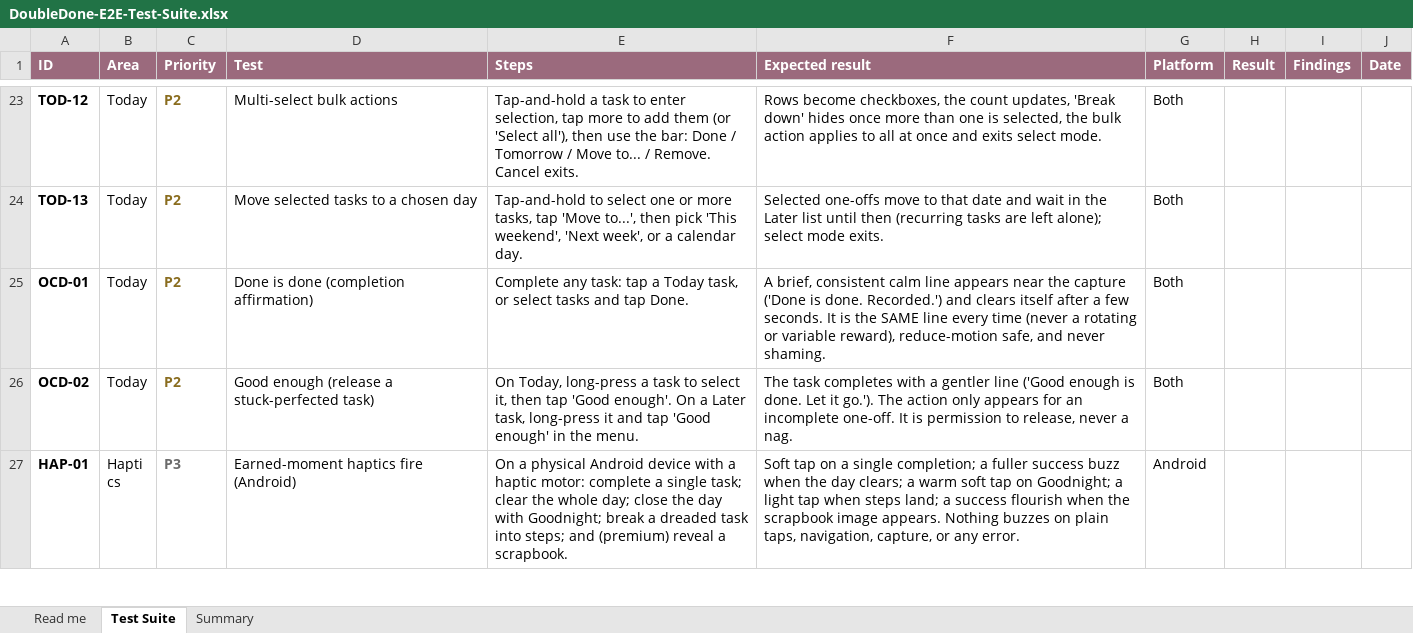
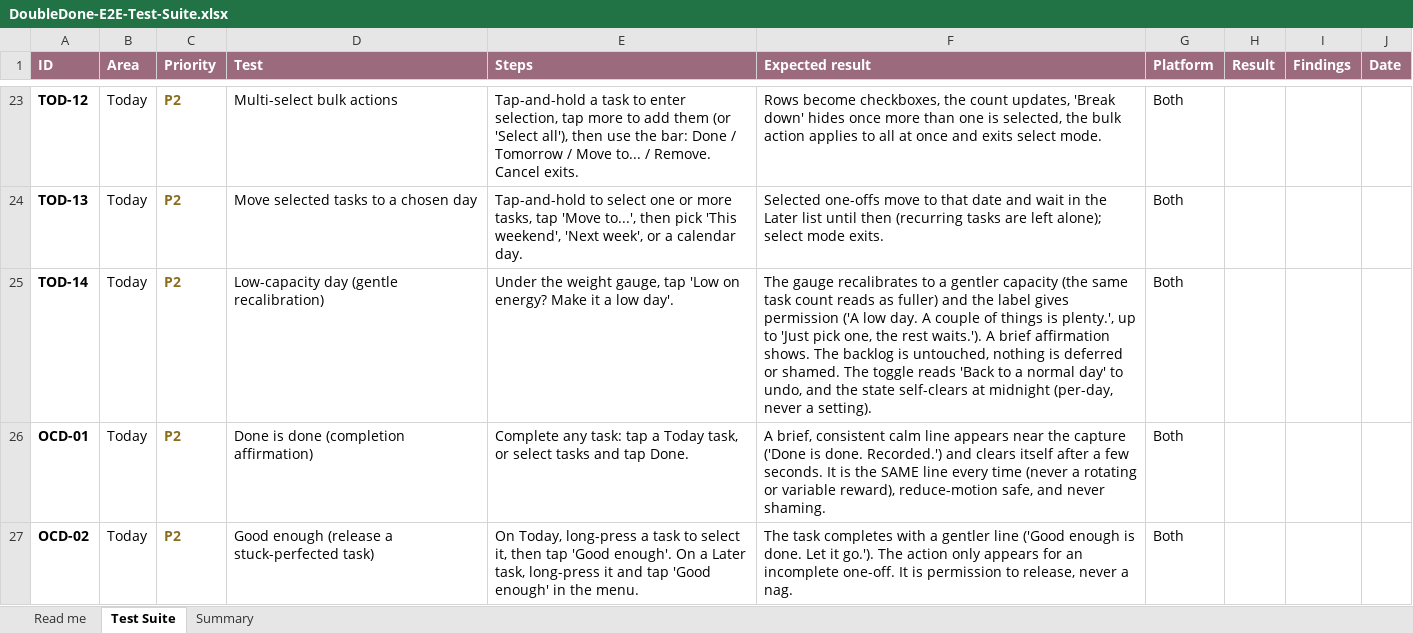
Before and after one commit to melroyds/doubledone, an Excel workbook: docs/qa/DoubleDone-E2E-Test-Suite.xlsx, sheet Test Suite, drawn as a sheet; only a part is shown, gaps mark what is left out; the shorter side is filled out with more unchanged rows; values as stored, in another font and other column widths than the file's, no borders; conditional formats not drawn; the diff names each change by its address in the sheet, - before the commit and + after, or states it on an @@ line.

```diff
--- a/docs/qa/DoubleDone-E2E-Test-Suite.xlsx (sheet Test Suite)
+++ b/docs/qa/DoubleDone-E2E-Test-Suite.xlsx (sheet Test Suite)
+row 25: TOD-14 | Today | P2 | Low-capacity day (gentle recalibration) | Under the weight gauge, tap 'Low on energy? Make it a low day'. | The gauge recalibrates to a gentler capacity (the same task count reads as fuller) and the label gives permission ('A low day. A couple of things is plenty.', up to 'Just pick one, the rest waits.'). A brief affirmation shows. The backlog is untouched, nothing is deferred or shamed. The toggle reads 'Back to a normal day' to undo, and the state self-clears at midnight (per-day, never a setting). | Both
```
Also changed, not shown: sheet Summary, 7 other files.
